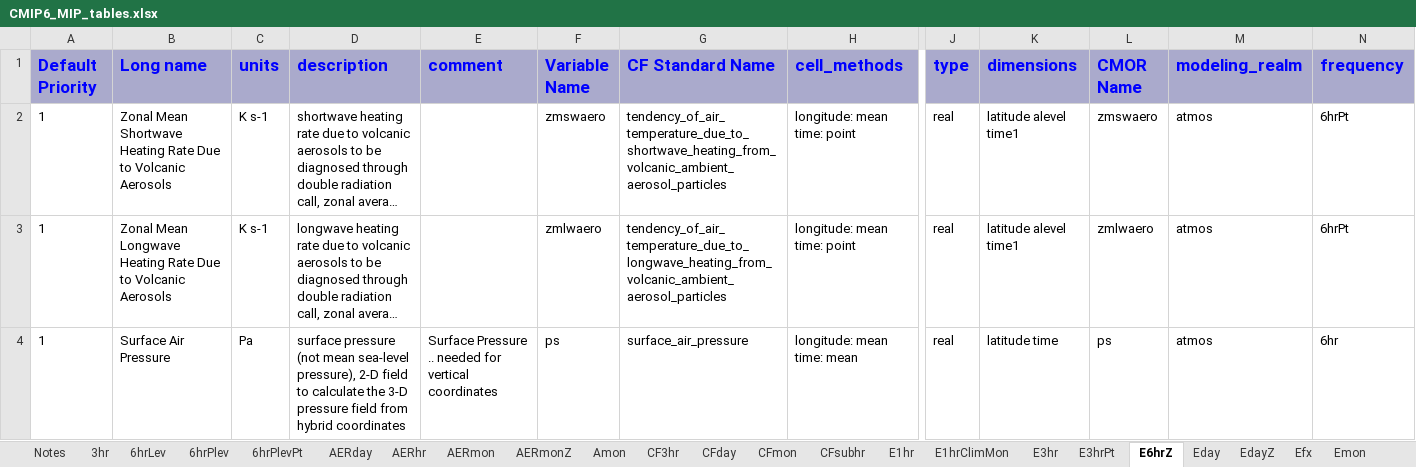
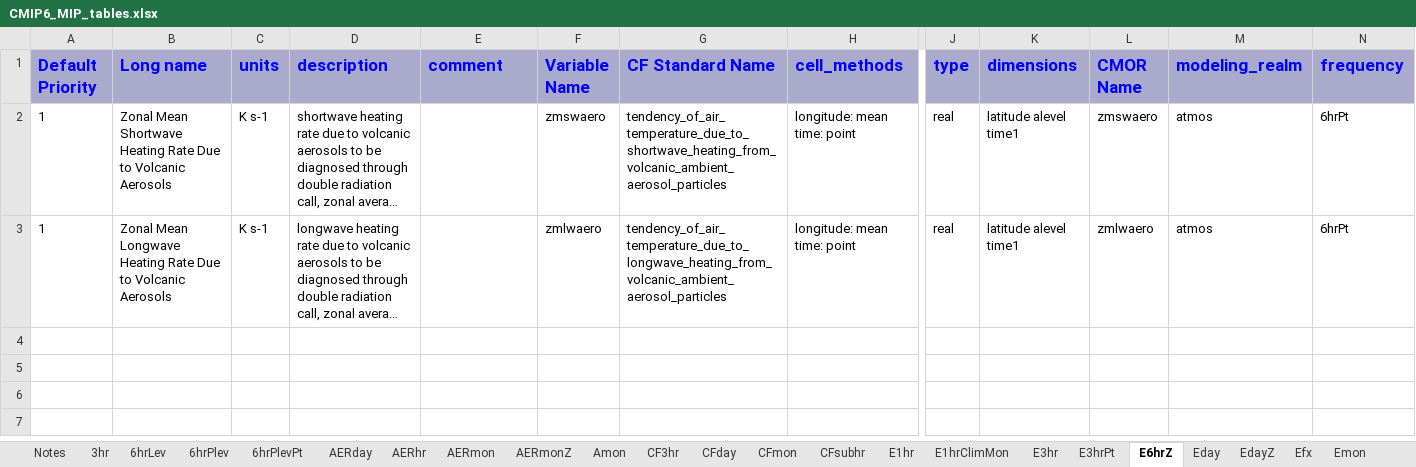
Before and after one commit to cmip6dr/data_request_snapshots, an Excel workbook: Release/dreqPy/docs/CMIP6_MIP_tables.xlsx, sheet E6hrZ, drawn as a sheet; only a part is shown, gaps mark what is left out; long unchanged cells end in …; values as stored, in another font and other column widths than the file's, no borders; rows hold the shown columns only; the diff names each change by its address in the sheet, - before the commit and + after, or states it on an @@ line.

```diff
--- a/Release/dreqPy/docs/CMIP6_MIP_tables.xlsx (sheet E6hrZ)
+++ b/Release/dreqPy/docs/CMIP6_MIP_tables.xlsx (sheet E6hrZ)
-row 4: 1 | Surface Air Pressure | Pa | surface pressure (not mean sea-level pressure), 2-D field to calculate the 3-D pressure field from hybrid coordinates | Surface Pressure .. needed for vertical coordinates | ps | surface_air_pressure | longitude: mean time: mean | real | latitude time | ps | atmos | 6hr
```
Also changed, not shown: sheet Emon, sheet Omon, sheet AERmon, sheet Eday, sheet CF3hr, sheet Oyr, 14 more sheets, 17 other files.
